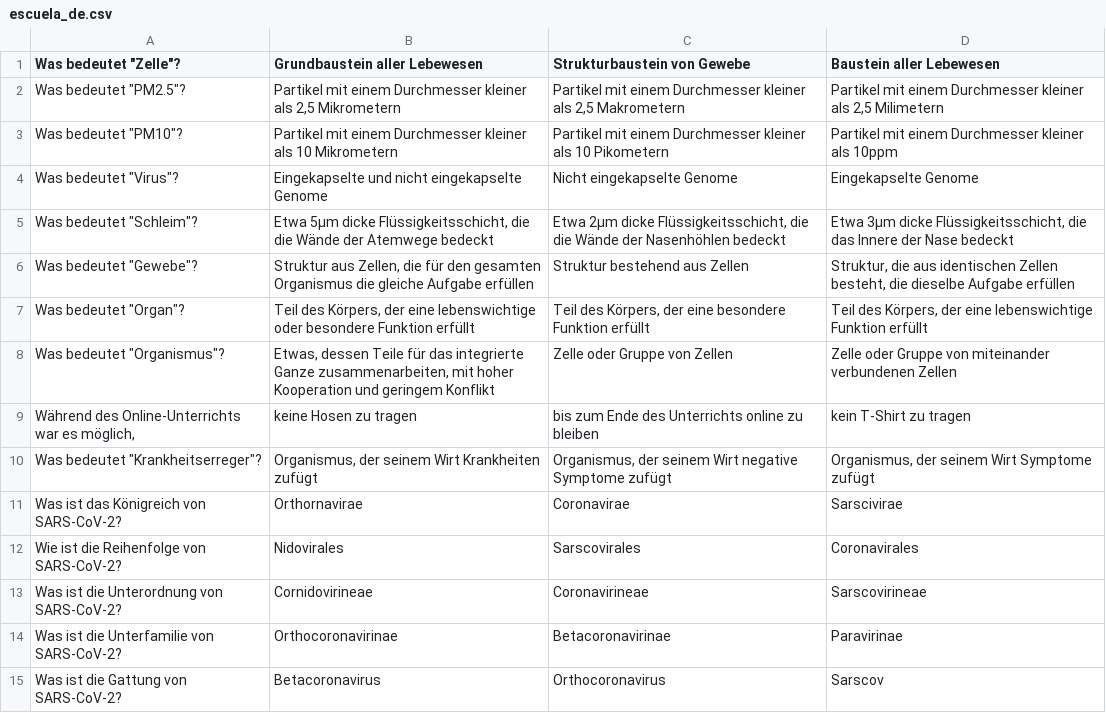
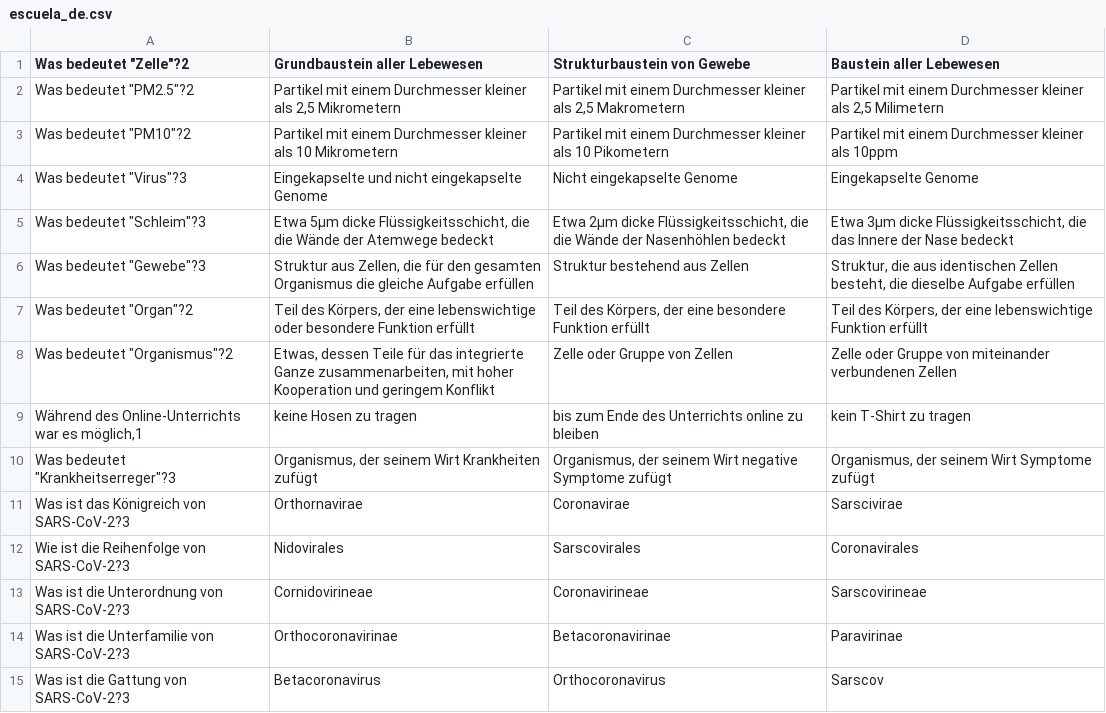
Before and after one commit to homemadelab/homemadelab.github.io, a CSV file: coronavirus/preguntas/escuela_de.csv, drawn as a sheet; only a part is shown; the diff covers the shown part only.

Commit message:
Agrego nivel a escuela_de

```diff
--- a/coronavirus/preguntas/escuela_de.csv
+++ b/coronavirus/preguntas/escuela_de.csv
@@ -1,15 +1,15 @@
-Was bedeutet "Zelle"?;Grundbaustein aller Lebewesen;Strukturbaustein von Gewebe;Baustein aller Lebewesen
-Was bedeutet "PM2.5"?;Partikel mit einem Durchmesser kleiner als 2,5 Mikrometern;Partikel mit einem Durchmesser kleiner als 2,5 Makrometern;Partikel mit einem Durchmesser kleiner als 2,5 Milimetern
-Was bedeutet "PM10"?;Partikel mit einem Durchmesser kleiner als 10 Mikrometern;Partikel mit einem Durchmesser kleiner als 10 Pikometern;Partikel mit einem Durchmesser kleiner als 10ppm
-Was bedeutet "Virus"?;Eingekapselte und nicht eingekapselte Genome;Nicht eingekapselte Genome;Eingekapselte Genome
-Was bedeutet "Schleim"?;Etwa 5μm dicke Flüssigkeitsschicht, die die Wände der Atemwege bedeckt;Etwa 2μm dicke Flüssigkeitsschicht, die die Wände der Nasenhöhlen bedeckt;Etwa 3μm dicke Flüssigkeitsschicht, die das Innere der Nase bedeckt
-Was bedeutet "Gewebe"?;Struktur aus Zellen, die für den gesamten Organismus die gleiche Aufgabe erfüllen;Struktur bestehend aus Zellen;Struktur, die aus identischen Zellen besteht, die dieselbe Aufgabe erfüllen
-Was bedeutet "Organ"?;Teil des Körpers, der eine lebenswichtige oder besondere Funktion erfüllt;Teil des Körpers, der eine besondere Funktion erfüllt;Teil des Körpers, der eine lebenswichtige Funktion erfüllt
-Was bedeutet "Organismus"?;Etwas, dessen Teile für das integrierte Ganze zusammenarbeiten, mit hoher Kooperation und geringem Konflikt;Zelle oder Gruppe von Zellen;Zelle oder Gruppe von miteinander verbundenen Zellen
-Während des Online-Unterrichts war es möglich,;keine Hosen zu tragen;bis zum Ende des Unterrichts online zu bleiben;kein T-Shirt zu tragen
-Was bedeutet "Krankheitserreger"?;Organismus, der seinem Wirt Krankheiten zufügt;Organismus, der seinem Wirt negative Symptome zufügt;Organismus, der seinem Wirt Symptome zufügt
-Was ist das Königreich von SARS-CoV-2?;Orthornavirae;Coronavirae;Sarscivirae
-Wie ist die Reihenfolge von SARS-CoV-2?;Nidovirales;Sarscovirales;Coronavirales
-Was ist die Unterordnung von SARS-CoV-2?;Cornidovirineae;Coronavirineae;Sarscovirineae
-Was ist die Unterfamilie von SARS-CoV-2?;Orthocoronavirinae;Betacoronavirinae;Paravirinae
-Was ist die Gattung von SARS-CoV-2?;Betacoronavirus;Orthocoronavirus;Sarscov
+Was bedeutet "Zelle"?2;Grundbaustein aller Lebewesen;Strukturbaustein von Gewebe;Baustein aller Lebewesen
+Was bedeutet "PM2.5"?2;Partikel mit einem Durchmesser kleiner als 2,5 Mikrometern;Partikel mit einem Durchmesser kleiner als 2,5 Makrometern;Partikel mit einem Durchmesser kleiner als 2,5 Milimetern
+Was bedeutet "PM10"?2;Partikel mit einem Durchmesser kleiner als 10 Mikrometern;Partikel mit einem Durchmesser kleiner als 10 Pikometern;Partikel mit einem Durchmesser kleiner als 10ppm
+Was bedeutet "Virus"?3;Eingekapselte und nicht eingekapselte Genome;Nicht eingekapselte Genome;Eingekapselte Genome
+Was bedeutet "Schleim"?3;Etwa 5μm dicke Flüssigkeitsschicht, die die Wände der Atemwege bedeckt;Etwa 2μm dicke Flüssigkeitsschicht, die die Wände der Nasenhöhlen bedeckt;Etwa 3μm dicke Flüssigkeitsschicht, die das Innere der Nase bedeckt
+Was bedeutet "Gewebe"?3;Struktur aus Zellen, die für den gesamten Organismus die gleiche Aufgabe erfüllen;Struktur bestehend aus Zellen;Struktur, die aus identischen Zellen besteht, die dieselbe Aufgabe erfüllen
+Was bedeutet "Organ"?2;Teil des Körpers, der eine lebenswichtige oder besondere Funktion erfüllt;Teil des Körpers, der eine besondere Funktion erfüllt;Teil des Körpers, der eine lebenswichtige Funktion erfüllt
+Was bedeutet "Organismus"?2;Etwas, dessen Teile für das integrierte Ganze zusammenarbeiten, mit hoher Kooperation und geringem Konflikt;Zelle oder Gruppe von Zellen;Zelle oder Gruppe von miteinander verbundenen Zellen
+Während des Online-Unterrichts war es möglich,1;keine Hosen zu tragen;bis zum Ende des Unterrichts online zu bleiben;kein T-Shirt zu tragen
+Was bedeutet "Krankheitserreger"?3;Organismus, der seinem Wirt Krankheiten zufügt;Organismus, der seinem Wirt negative Symptome zufügt;Organismus, der seinem Wirt Symptome zufügt
+Was ist das Königreich von SARS-CoV-2?3;Orthornavirae;Coronavirae;Sarscivirae
+Wie ist die Reihenfolge von SARS-CoV-2?3;Nidovirales;Sarscovirales;Coronavirales
+Was ist die Unterordnung von SARS-CoV-2?3;Cornidovirineae;Coronavirineae;Sarscovirineae
+Was ist die Unterfamilie von SARS-CoV-2?3;Orthocoronavirinae;Betacoronavirinae;Paravirinae
+Was ist die Gattung von SARS-CoV-2?3;Betacoronavirus;Orthocoronavirus;Sarscov
```
Also changed, not shown: 21 edited cells elsewhere in this file, 1 other file.
